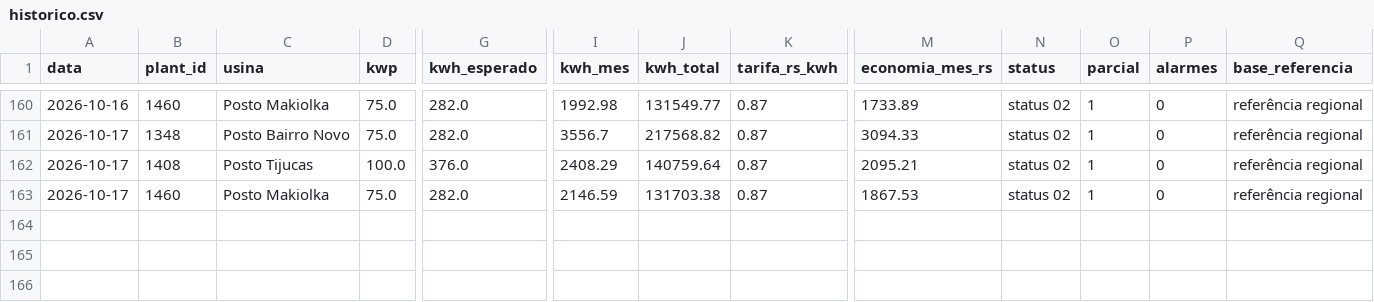
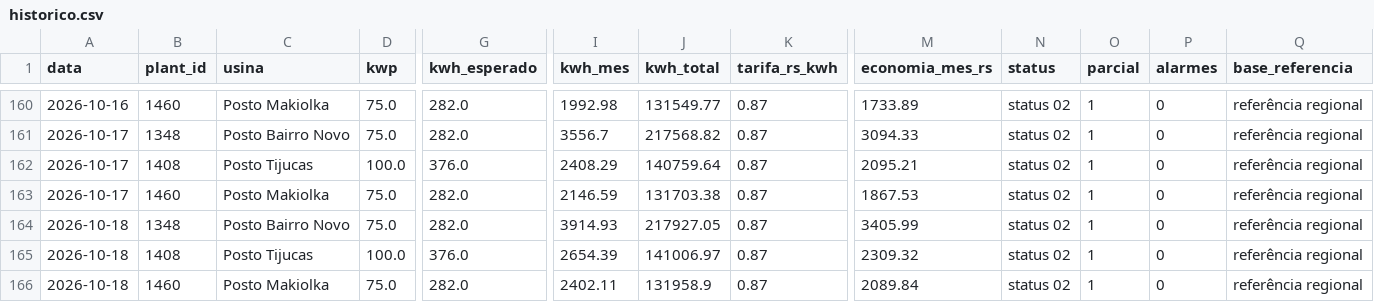
Before and after one commit to gabriiwa/Placas-Solares-Relatrios, a CSV file: dados/historico.csv, drawn as a sheet; only a part is shown, gaps mark what is left out; rows hold the shown columns only; the diff names each change by its address in the sheet, - before the commit and + after, or states it on an @@ line.

```diff
--- a/dados/historico.csv
+++ b/dados/historico.csv
+row 164: 2026-10-18 | 1348 | Posto Bairro Novo | 75.0 | 282.0 | 3914.93 | 217927.05 | 0.87 | 3405.99 | status 02 | 1 | 0 | referência regional
+row 165: 2026-10-18 | 1408 | Posto Tijucas | 100.0 | 376.0 | 2654.39 | 141006.97 | 0.87 | 2309.32 | status 02 | 1 | 0 | referência regional
+row 166: 2026-10-18 | 1460 | Posto Makiolka | 75.0 | 282.0 | 2402.11 | 131958.9 | 0.87 | 2089.84 | status 02 | 1 | 0 | referência regional
```
Also changed, not shown: dados/historico_usinas.csv.
